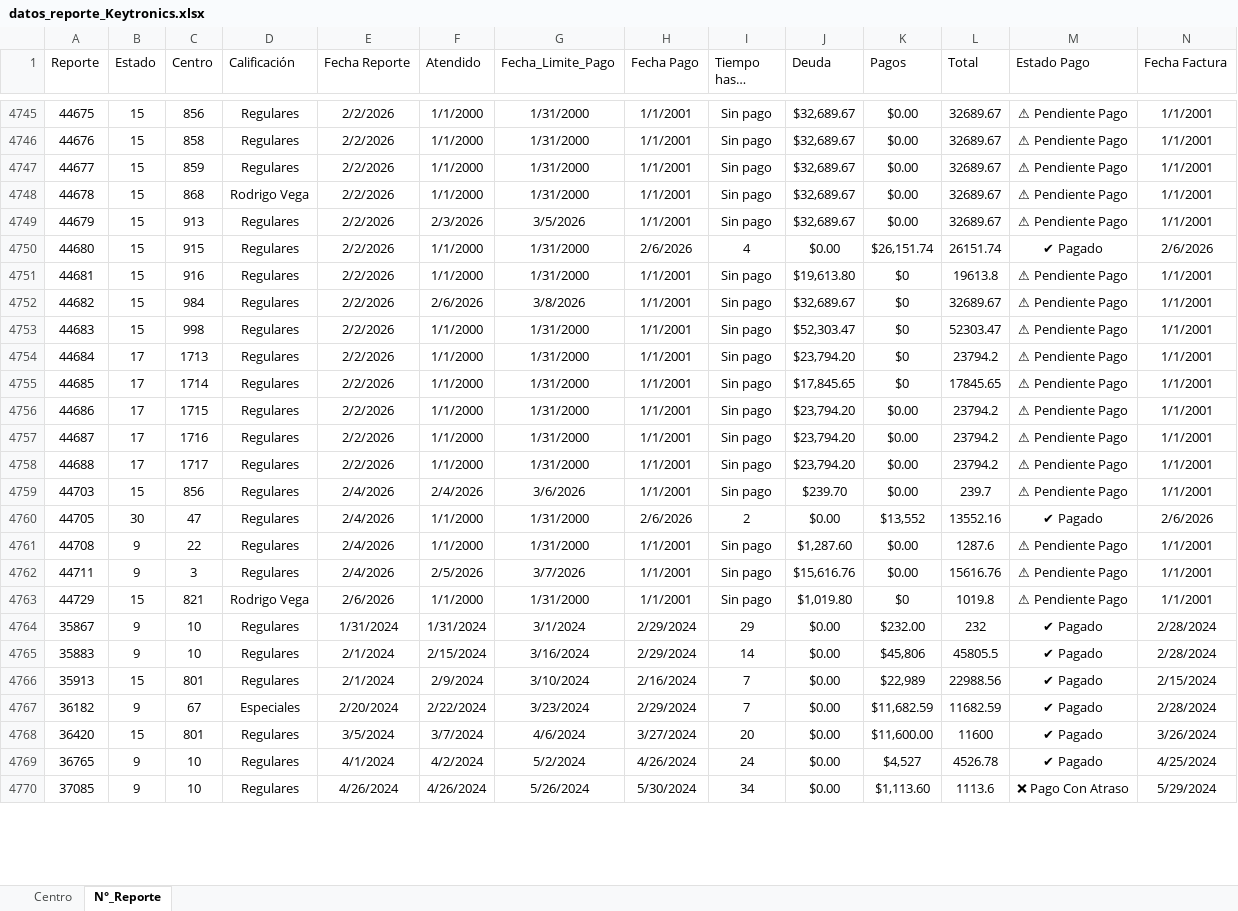
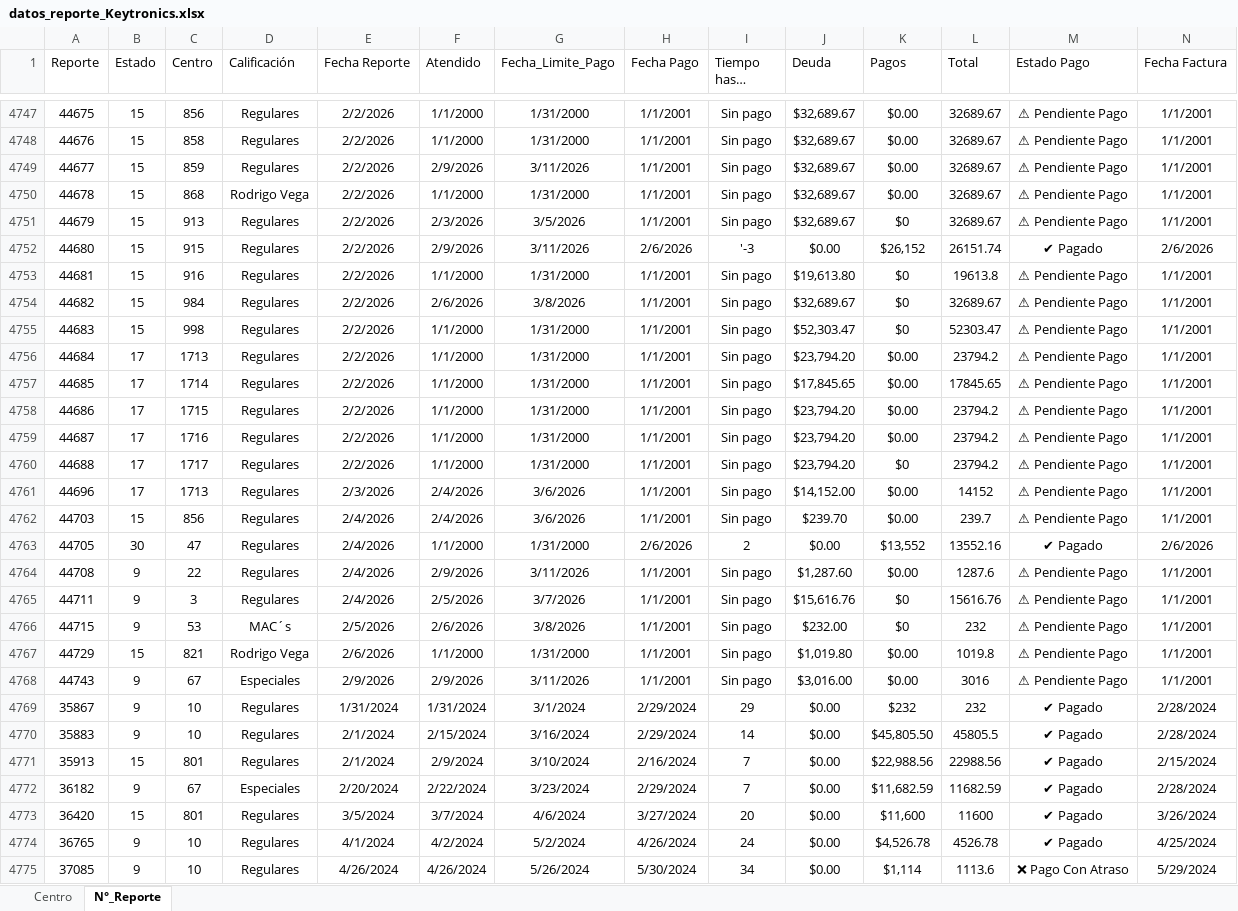
Before and after one commit to josels980410-jpg/keytronics-dashboard, an Excel workbook: datos_reporte_Keytronics.xlsx, sheet N°_Reporte, drawn as a sheet; only a part is shown, gaps mark what is left out; long unchanged cells end in …; values as stored, in another font and other column widths than the file's, no borders; conditional formats and table styles not drawn; addresses are those after the commit; rows hold the shown columns only; the diff covers the shown part only; the diff names each change by its address in the sheet, - before the commit and + after, or states it on an @@ line.

Commit message:
Se actualiza reportes a fecha del 10/02/2026

```diff
--- a/datos_reporte_Keytronics.xlsx (sheet N°_Reporte)
+++ b/datos_reporte_Keytronics.xlsx (sheet N°_Reporte)
-F4749 (Atendido): 1/1/2000
+F4749 (Atendido): 2/9/2026
-G4749 (Fecha_Limite_Pago): 1/31/2000
+G4749 (Fecha_Limite_Pago): 3/11/2026
-K4751 (Pagos): $0.00
+K4751 (Pagos): $0
-F4752 (Atendido): 1/1/2000
+F4752 (Atendido): 2/9/2026
-G4752 (Fecha_Limite_Pago): 1/31/2000
+G4752 (Fecha_Limite_Pago): 3/11/2026
-I4752 (Tiempo hasta pago): 4
+I4752 (Tiempo hasta pago): '-3
-K4752 (Pagos): $26,151.74
+K4752 (Pagos): $26,152
-K4756:K4757 (Pagos): $0
+K4756:K4757 (Pagos): $0.00
-K4760 (Pagos): $0.00
+K4760 (Pagos): $0
+row 4761: 44696 | 17 | 1713 | Regulares | 2/3/2026 | 2/4/2026 | 3/6/2026 | 1/1/2001 | Sin pago | $14,152.00 | $0.00 | 14152 | ⚠ Pendiente Pago | 1/1/2001
-F4764 (Atendido): 1/1/2000
+F4764 (Atendido): 2/9/2026
-G4764 (Fecha_Limite_Pago): 1/31/2000
+G4764 (Fecha_Limite_Pago): 3/11/2026
-K4765 (Pagos): $0.00
+K4765 (Pagos): $0
+row 4766: 44715 | 9 | 53 | MAC´s | 2/5/2026 | 2/6/2026 | 3/8/2026 | 1/1/2001 | Sin pago | $232.00 | $0 | 232 | ⚠ Pendiente Pago | 1/1/2001
-K4767 (Pagos): $0
+K4767 (Pagos): $0.00
+row 4768: 44743 | 9 | 67 | Especiales | 2/9/2026 | 2/9/2026 | 3/11/2026 | 1/1/2001 | Sin pago | $3,016.00 | $0.00 | 3016 | ⚠ Pendiente Pago | 1/1/2001
-K4769 (Pagos): $232.00
+K4769 (Pagos): $232
-K4770 (Pagos): $45,806
+K4770 (Pagos): $45,805.50
-K4771 (Pagos): $22,989
+K4771 (Pagos): $22,988.56
-K4773 (Pagos): $11,600.00
+K4773 (Pagos): $11,600
-K4774 (Pagos): $4,527
+K4774 (Pagos): $4,526.78
-K4775 (Pagos): $1,113.60
+K4775 (Pagos): $1,114
```
Also changed, not shown: 4 added rows, 2 removed rows and 147 edited cells elsewhere in this sheet, sheet Centro, Reporte_inventario.xlsx, 4 other files.
